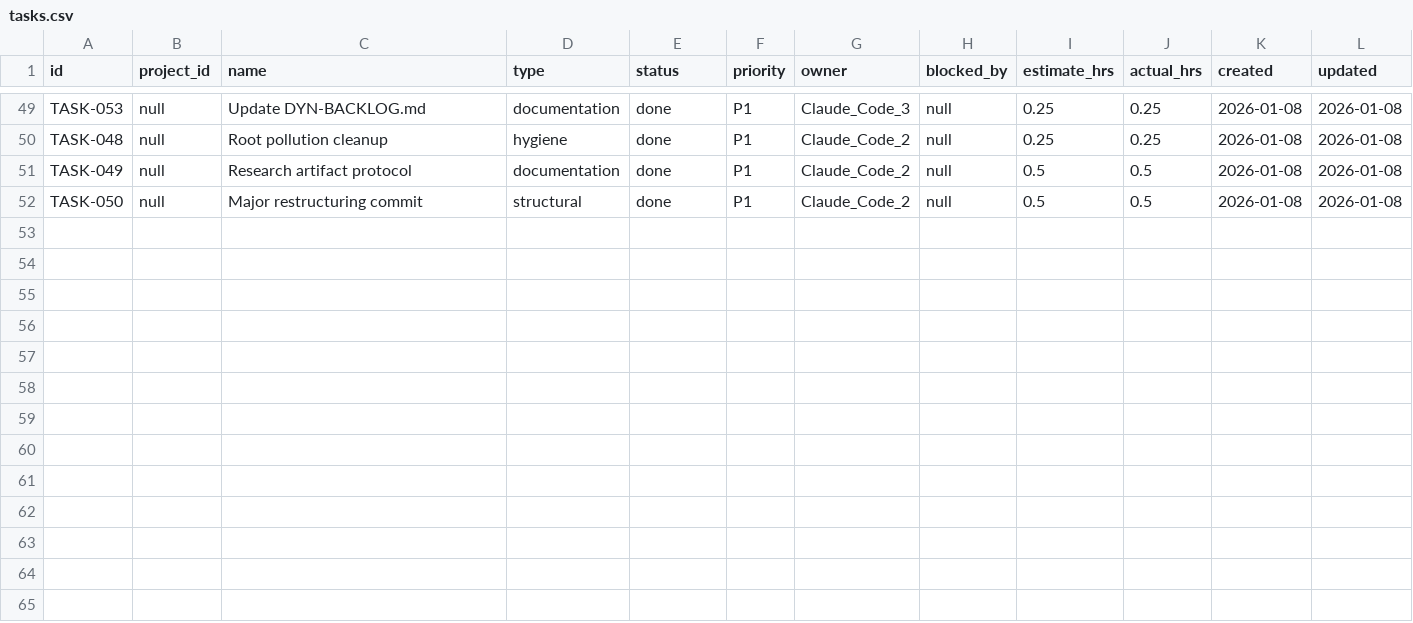
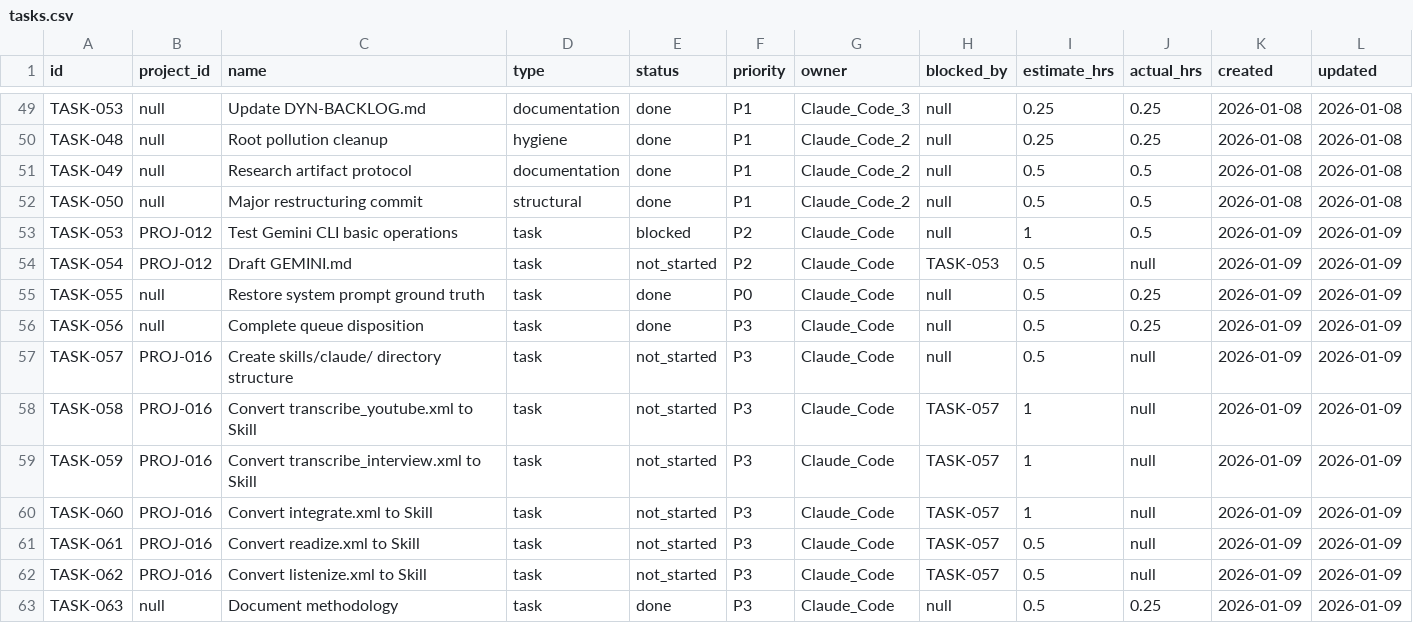
Before and after one commit to truongphillipthanh/syncrescendence, a CSV file: 00-ORCHESTRATION/state/tasks.csv, drawn as a sheet; only a part is shown, gaps mark what is left out; rows hold the shown columns only; the diff names each change by its address in the sheet, - before the commit and + after, or states it on an @@ line.

Commit message:
chore(ledgers): update for DIRECTIVE-043A
- Added PROJ-016 (Skills Conversion)
- Added TASK-053 through TASK-063
- Marked Phase 1,3,5 tasks as done
- TASK-053 blocked (Gemini CLI not installed)

Resolves DIRECTIVE-043A Phase 6.

```diff
--- a/00-ORCHESTRATION/state/tasks.csv
+++ b/00-ORCHESTRATION/state/tasks.csv
+row 53: TASK-053 | PROJ-012 | Test Gemini CLI basic operations | task | blocked | P2 | Claude_Code | null | 1 | 0.5 | 2026-01-09 | 2026-01-09
+row 54: TASK-054 | PROJ-012 | Draft GEMINI.md | task | not_started | P2 | Claude_Code | TASK-053 | 0.5 | null | 2026-01-09 | 2026-01-09
+row 55: TASK-055 | null | Restore system prompt ground truth | task | done | P0 | Claude_Code | null | 0.5 | 0.25 | 2026-01-09 | 2026-01-09
+row 56: TASK-056 | null | Complete queue disposition | task | done | P3 | Claude_Code | null | 0.5 | 0.25 | 2026-01-09 | 2026-01-09
+row 57: TASK-057 | PROJ-016 | Create skills/claude/ directory structure | task | not_started | P3 | Claude_Code | null | 0.5 | null | 2026-01-09 | 2026-01-09
+row 58: TASK-058 | PROJ-016 | Convert transcribe_youtube.xml to Skill | task | not_started | P3 | Claude_Code | TASK-057 | 1 | null | 2026-01-09 | 2026-01-09
+row 59: TASK-059 | PROJ-016 | Convert transcribe_interview.xml to Skill | task | not_started | P3 | Claude_Code | TASK-057 | 1 | null | 2026-01-09 | 2026-01-09
+row 60: TASK-060 | PROJ-016 | Convert integrate.xml to Skill | task | not_started | P3 | Claude_Code | TASK-057 | 1 | null | 2026-01-09 | 2026-01-09
+row 61: TASK-061 | PROJ-016 | Convert readize.xml to Skill | task | not_started | P3 | Claude_Code | TASK-057 | 0.5 | null | 2026-01-09 | 2026-01-09
+row 62: TASK-062 | PROJ-016 | Convert listenize.xml to Skill | task | not_started | P3 | Claude_Code | TASK-057 | 0.5 | null | 2026-01-09 | 2026-01-09
+row 63: TASK-063 | null | Document methodology | task | done | P3 | Claude_Code | null | 0.5 | 0.25 | 2026-01-09 | 2026-01-09
```
Also changed, not shown: 00-ORCHESTRATION/state/projects.csv.
